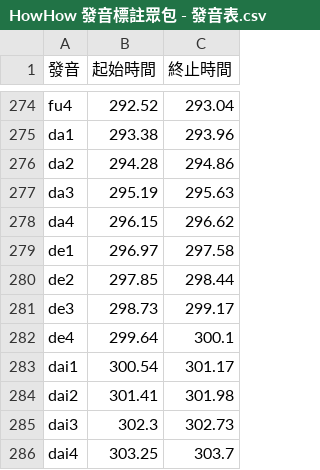
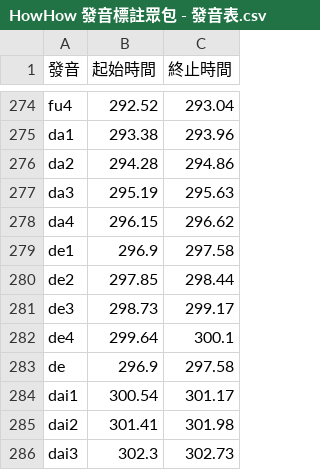
Before and after one commit to aotter/howgersay, a CSV file: server/HowHow 發音標註眾包 - 發音表.csv, drawn as a sheet; only a part is shown, gaps mark what is left out; the shorter side is filled out with more unchanged rows.

```diff
--- a/server/HowHow 發音標註眾包 - 發音表.csv
+++ b/server/HowHow 發音標註眾包 - 發音表.csv
@@ -278,3 +278,3 @@ da3,295.19,295.63
 da4,296.15,296.62
-de1,296.97,297.58
+de1,296.9,297.58
 de2,297.85,298.44
@@ -282,2 +282,3 @@ de3,298.73,299.17
 de4,299.64,300.1
+de,296.9,297.58
 dai1,300.54,301.17
```
Also changed, not shown: 5 other files.
